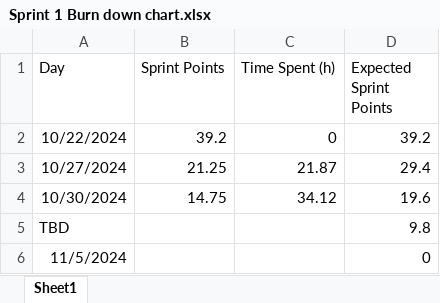
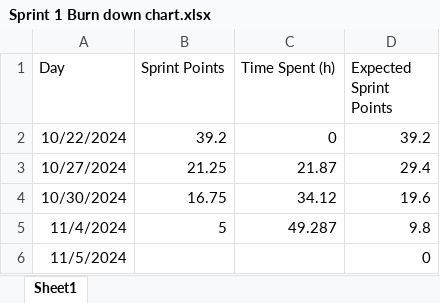
Before and after one commit to Daniel-Lam1702/project-3-team-5b-deploy, an Excel workbook: Scrum Files/Sprint 1/Sprint 1 Burn down chart.xlsx, sheet Sheet1, drawn as a sheet; values as stored, in another font and other column widths than the file's, no borders; charts and pictures not drawn; removed rows and columns are numbered as before the commit, all else as after; the diff names each change by its address in the sheet, - before the commit and + after, or states it on an @@ line.

Commit message:
Update burn down chart and 3rd scrum meeting.

```diff
--- a/Scrum Files/Sprint 1/Sprint 1 Burn down chart.xlsx (sheet Sheet1)
+++ b/Scrum Files/Sprint 1/Sprint 1 Burn down chart.xlsx (sheet Sheet1)
-B4 (Sprint Points): 14.75
+B4 (Sprint Points): 16.75
-row 5: TBD |  |  | 9.8
+row 5: 11/4/2024 | 5 | 49.287 | 9.8
```
Also changed, not shown: charts or pictures, 1 other file.
